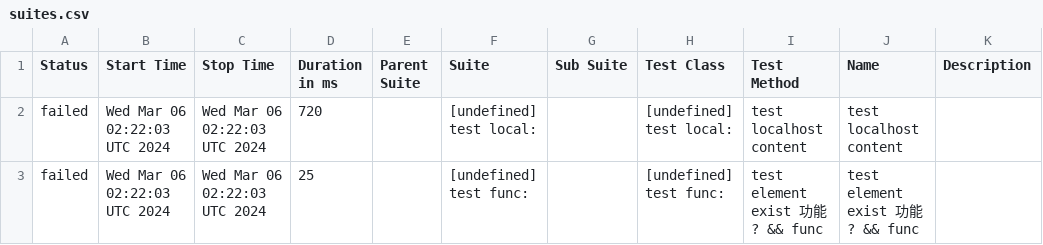
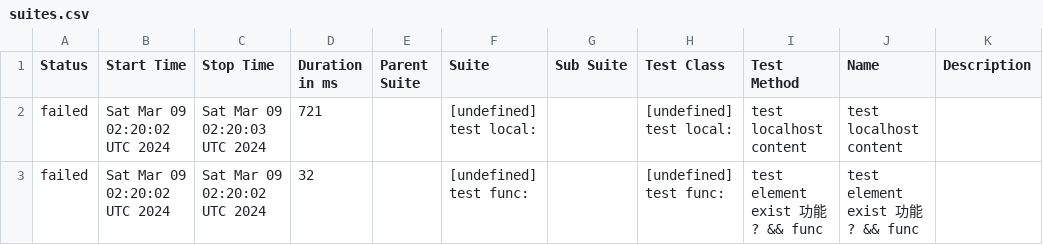
Before and after one commit to yusong-demo/integration-example, a CSV file: 8f90fc8115f9af156f193fa1d9f119c76fe99939/data/suites.csv, drawn as a sheet.

```diff
--- a/8f90fc8115f9af156f193fa1d9f119c76fe99939/data/suites.csv
+++ b/8f90fc8115f9af156f193fa1d9f119c76fe99939/data/suites.csv
@@ -1,3 +1,3 @@
 "Status","Start Time","Stop Time","Duration in ms","Parent Suite","Suite","Sub Suite","Test Class","Test Method","Name","Description"
-"failed","Wed Mar 06 02:22:03 UTC 2024","Wed Mar 06 02:22:03 UTC 2024","720","","[undefined] test local:","","[undefined] test local:","test localhost content","test localhost content",""
-"failed","Wed Mar 06 02:22:03 UTC 2024","Wed Mar 06 02:22:03 UTC 2024","25","","[undefined] test func:","","[undefined] test func:","test element exist 功能 ? && func","test element exist 功能 ? && func",""
+"failed","Sat Mar 09 02:20:02 UTC 2024","Sat Mar 09 02:20:03 UTC 2024","721","","[undefined] test local:","","[undefined] test local:","test localhost content","test localhost content",""
+"failed","Sat Mar 09 02:20:02 UTC 2024","Sat Mar 09 02:20:02 UTC 2024","32","","[undefined] test func:","","[undefined] test func:","test element exist 功能 ? && func","test element exist 功能 ? && func",""
```
Also changed, not shown: 23 other files.
